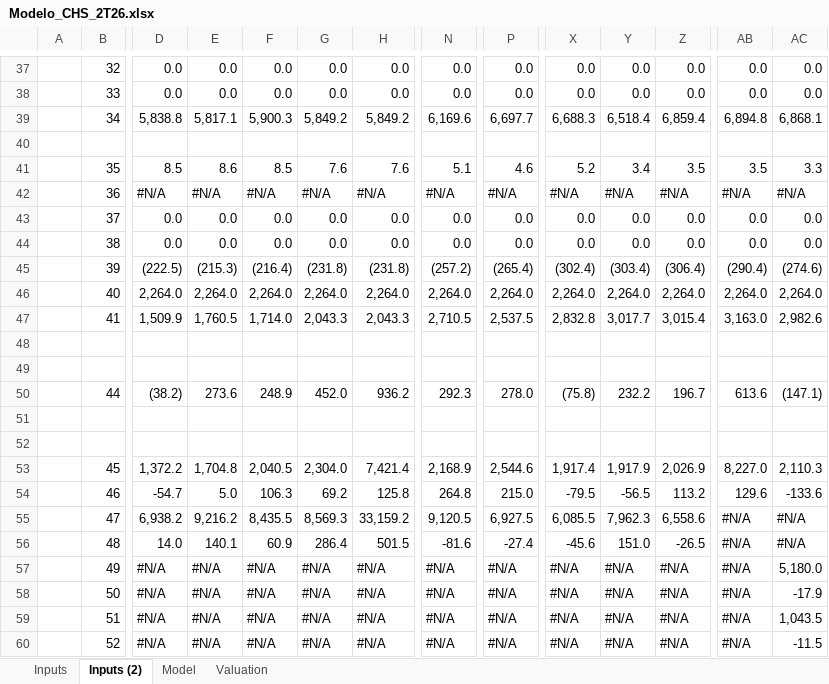
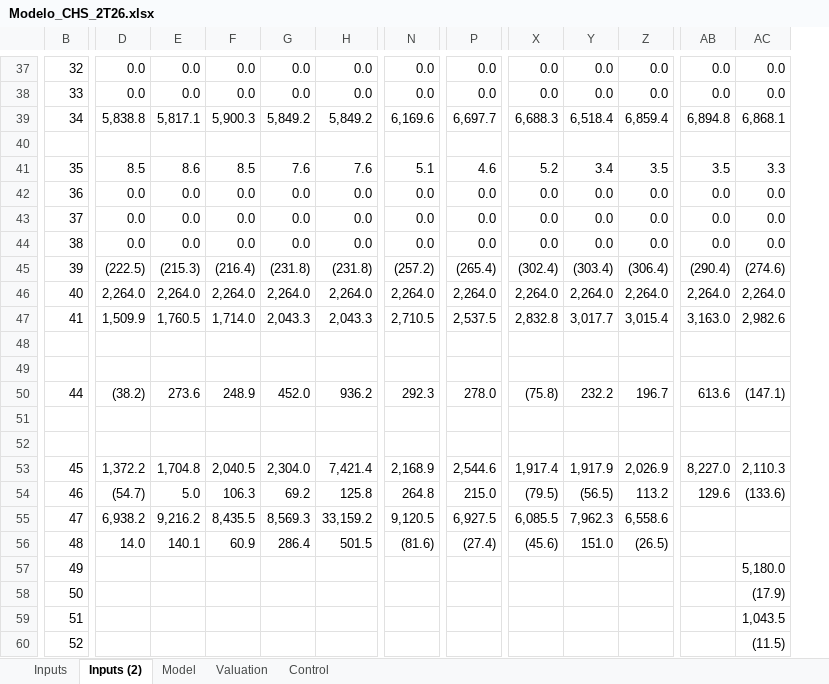
Before and after one commit to lucasnas28/Claude-, an Excel workbook: Modelo_CHS_2T26.xlsx, sheet Inputs (2), drawn as a sheet; only a part is shown, gaps mark what is left out; values as stored, in another font and other column widths than the file's, no cell formats; removed rows and columns are numbered as before the commit, all else as after; the diff covers the shown part only; the diff names each change by its address in the sheet, - before the commit and + after, or states it on an @@ line.

```diff
--- a/Modelo_CHS_2T26.xlsx (sheet Inputs (2))
+++ b/Modelo_CHS_2T26.xlsx (sheet Inputs (2))
+sheet tab: Control
-column A, empty
-D42: #N/A
+D42: 0.0
-E42: #N/A
+E42: 0.0
-F42: #N/A
+F42: 0.0
-G42: #N/A
+G42: 0.0
-H42: #N/A
+H42: 0.0
-N42: #N/A
+N42: 0.0
-P42: #N/A
+P42: 0.0
-X42: #N/A
+X42: 0.0
-Y42: #N/A
+Y42: 0.0
-Z42: #N/A
+Z42: 0.0
-AB42: #N/A
+AB42: 0.0
-AC42: #N/A
+AC42: 0.0
-D54: -54.7
+D54: (54.7)
-X54: -79.5
+X54: (79.5)
-Y54: -56.5
+Y54: (56.5)
-AC54: -133.6
+AC54: (133.6)
-AB55:AB60: #N/A
+AB55:AB60: (empty)
-AC55:AC56: #N/A
+AC55:AC56: (empty)
-N56: -81.6
+N56: (81.6)
-P56: -27.4
+P56: (27.4)
-X56: -45.6
+X56: (45.6)
-Z56: -26.5
+Z56: (26.5)
-D57:D60: #N/A
+D57:D60: (empty)
-E57:E60: #N/A
+E57:E60: (empty)
-F57:F60: #N/A
+F57:F60: (empty)
-G57:G60: #N/A
+G57:G60: (empty)
-H57:H60: #N/A
+H57:H60: (empty)
-N57:N60: #N/A
+N57:N60: (empty)
-P57:P60: #N/A
+P57:P60: (empty)
-X57:X60: #N/A
+X57:X60: (empty)
-Y57:Y60: #N/A
+Y57:Y60: (empty)
-Z57:Z60: #N/A
+Z57:Z60: (empty)
-AC58: -17.9
+AC58: (17.9)
-AC60: -11.5
+AC60: (11.5)
```
Also changed, not shown: 1 added row, 1 removed row, 4 added columns, 10 removed columns and 146 edited cells elsewhere in this sheet, sheet Model, sheet Inputs, sheet Valuation, cell formats, formulas that keep their value, hidden cells, Modelo_Alupar_2T26.xlsx, Modelo_Fleury_2T26.xlsx, 43 other files.
